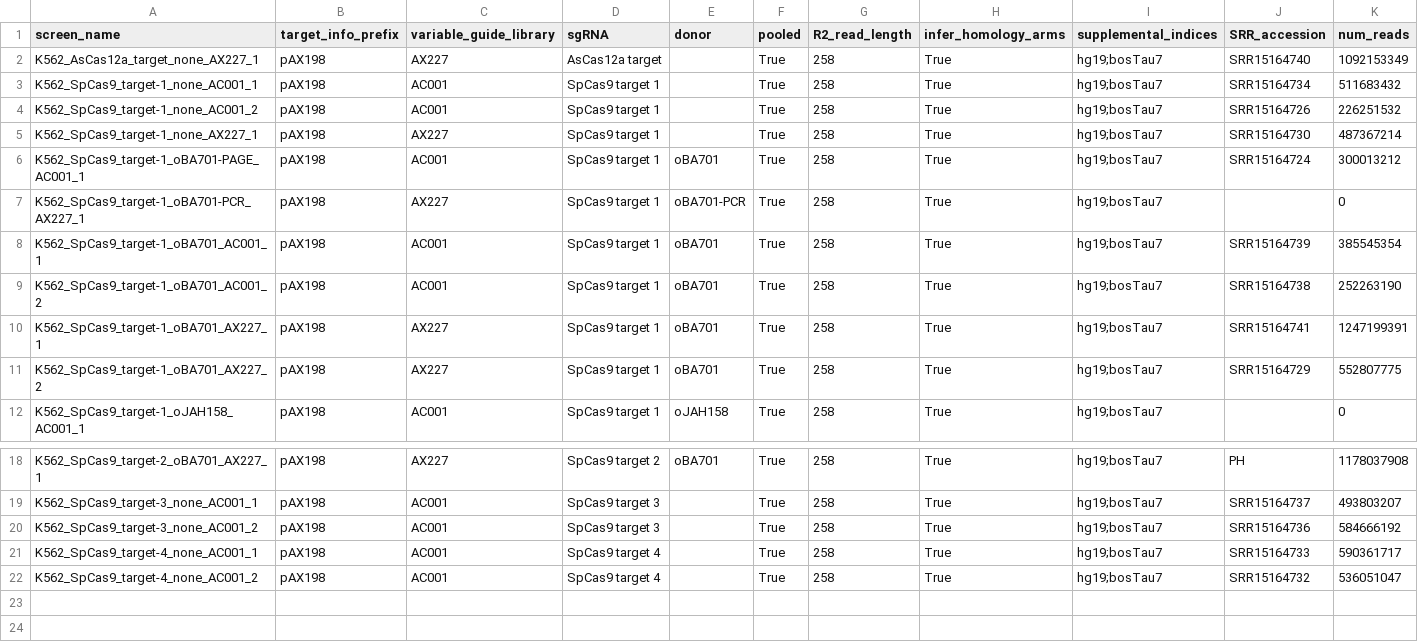
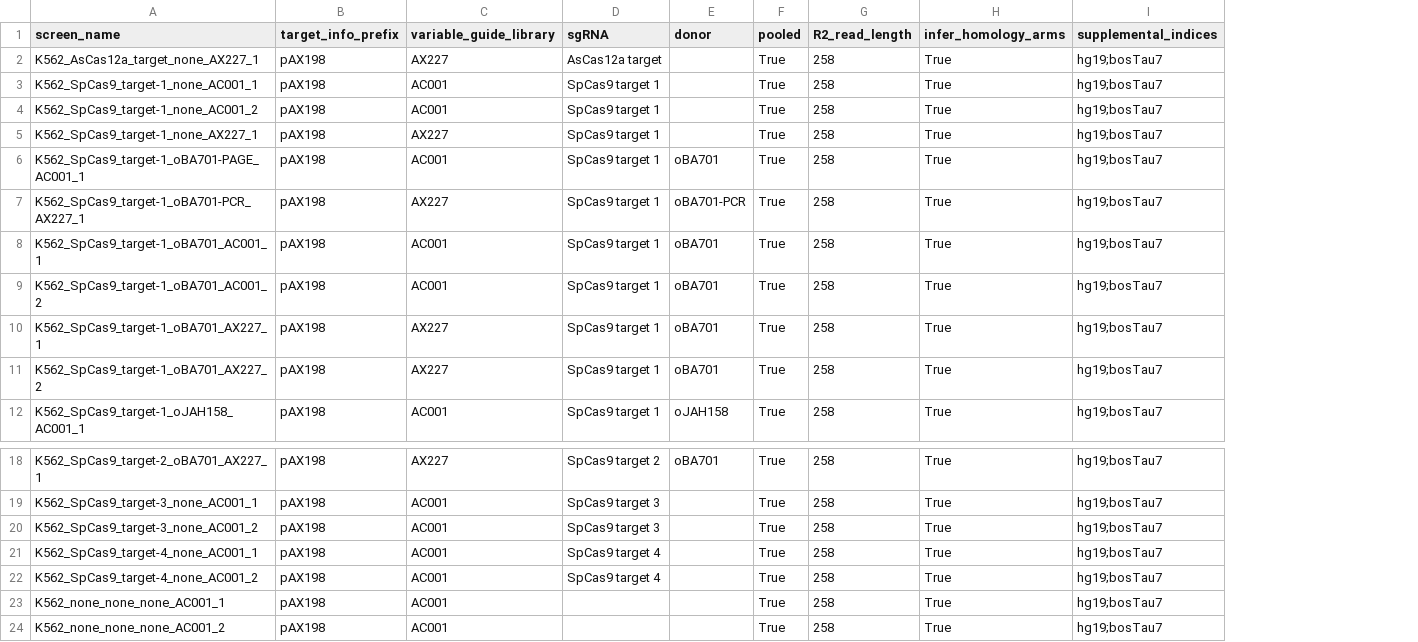
Before and after one commit to jeffhussmann/repair-seq, a CSV file: repair_seq/metadata/SRA_sample_sheet.csv, drawn as a sheet; only a part is shown, gaps mark what is left out; removed rows and columns are numbered as before the commit, all else as after; the diff names each change by its address in the sheet, - before the commit and + after, or states it on an @@ line.

```diff
--- a/repair_seq/metadata/SRA_sample_sheet.csv
+++ b/repair_seq/metadata/SRA_sample_sheet.csv
-column J (SRR_accession), rows 2-11: SRR15164740 | SRR15164734 | SRR15164726 | SRR15164730 | SRR15164724 |  | SRR15164739 | SRR15164738 | SRR15164741 | SRR15164729; rows 18-22: PH | SRR15164737 | SRR15164736 | SRR15164733 | SRR15164732
-column K (num_reads), rows 2-12: 1092153349 | 511683432 | 226251532 | 487367214 | 300013212 | 0 | 385545354 | 252263190 | 1247199391 | 552807775 | 0; rows 18-22: 1178037908 | 493803207 | 584666192 | 590361717 | 536051047
+row 23: K562_none_none_none_AC001_1 | pAX198 | AC001 |  |  | True | 258 | True | hg19;bosTau7
+row 24: K562_none_none_none_AC001_2 | pAX198 | AC001 |  |  | True | 258 | True | hg19;bosTau7
```
Also changed, not shown: 3 other files.
